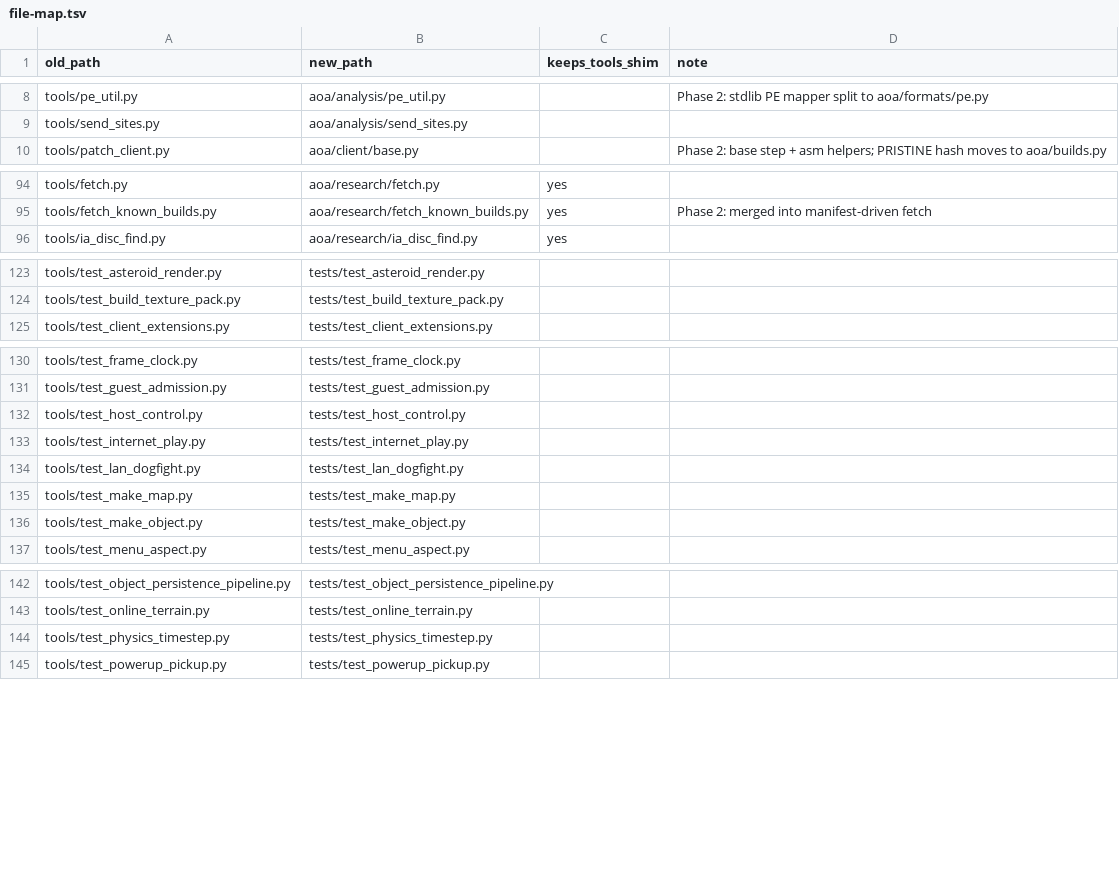
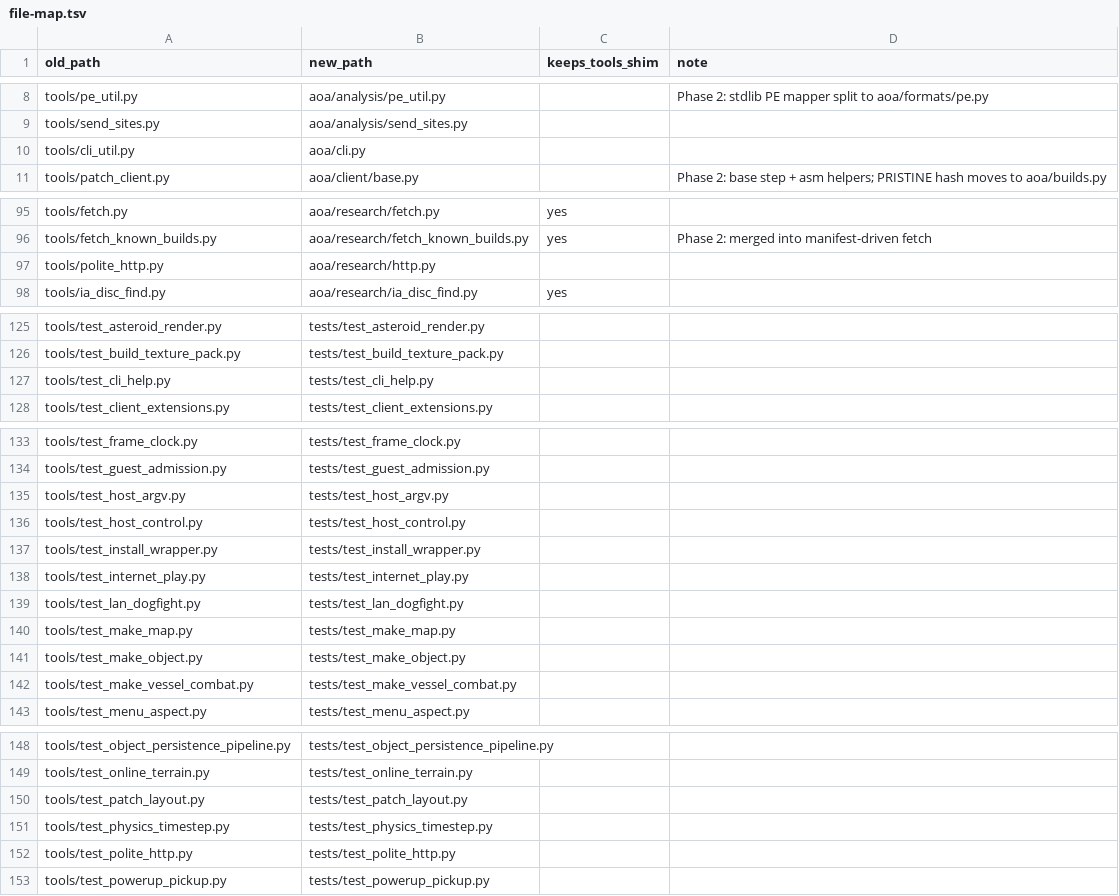
Before and after one commit to JasonRucinski/ace-of-angels-preservation, a TSV file: docs/restructure/file-map.tsv, drawn as a sheet; only a part is shown, gaps mark what is left out.

```diff
--- a/docs/restructure/file-map.tsv
+++ b/docs/restructure/file-map.tsv
@@ -9,2 +9,3 @@ tools/pe_util.py	aoa/analysis/pe_util.py		Phase 2: stdlib PE mapper split to aoa
 tools/send_sites.py	aoa/analysis/send_sites.py		
+tools/cli_util.py	aoa/cli.py		
 tools/patch_client.py	aoa/client/base.py		Phase 2: base step + asm helpers; PRISTINE hash moves to aoa/builds.py
@@ -95,2 +96,3 @@ tools/fetch.py	aoa/research/fetch.py	yes
 tools/fetch_known_builds.py	aoa/research/fetch_known_builds.py	yes	Phase 2: merged into manifest-driven fetch
+tools/polite_http.py	aoa/research/http.py		
 tools/ia_disc_find.py	aoa/research/ia_disc_find.py	yes	
@@ -124,2 +126,3 @@ tools/test_asteroid_render.py	tests/test_asteroid_render.py
 tools/test_build_texture_pack.py	tests/test_build_texture_pack.py		
+tools/test_cli_help.py	tests/test_cli_help.py		
 tools/test_client_extensions.py	tests/test_client_extensions.py		
@@ -131,3 +134,5 @@ tools/test_frame_clock.py	tests/test_frame_clock.py
 tools/test_guest_admission.py	tests/test_guest_admission.py		
+tools/test_host_argv.py	tests/test_host_argv.py		
 tools/test_host_control.py	tests/test_host_control.py		
+tools/test_install_wrapper.py	tests/test_install_wrapper.py		
 tools/test_internet_play.py	tests/test_internet_play.py		
@@ -136,2 +141,3 @@ tools/test_make_map.py	tests/test_make_map.py
 tools/test_make_object.py	tests/test_make_object.py		
+tools/test_make_vessel_combat.py	tests/test_make_vessel_combat.py		
 tools/test_menu_aspect.py	tests/test_menu_aspect.py		
@@ -143,3 +149,5 @@ tools/test_object_persistence_pipeline.py	tests/test_object_persistence_pipeline
 tools/test_online_terrain.py	tests/test_online_terrain.py		
+tools/test_patch_layout.py	tests/test_patch_layout.py		
 tools/test_physics_timestep.py	tests/test_physics_timestep.py		
+tools/test_polite_http.py	tests/test_polite_http.py		
 tools/test_powerup_pickup.py	tests/test_powerup_pickup.py		
```
Also changed, not shown: 6 other files.
